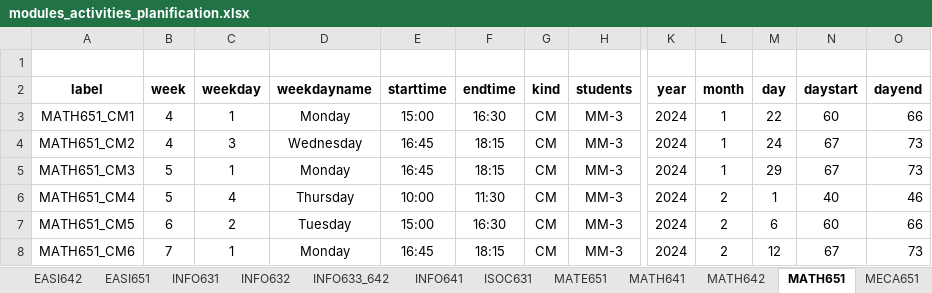
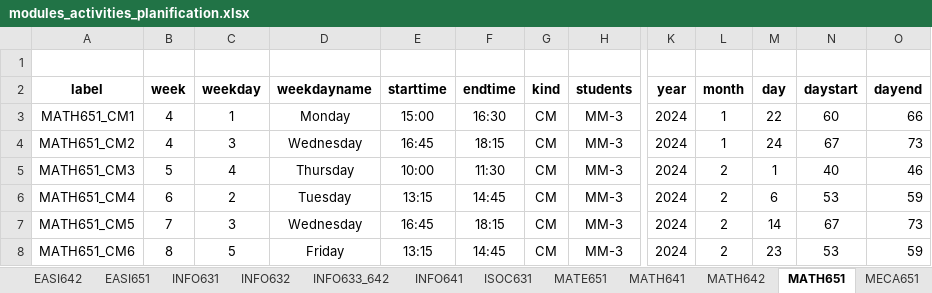
Before and after one commit to lcharleux/Planification_S6_PAC, an Excel workbook: planification/outputs/modules_activities_planification.xlsx, sheet MATH651, drawn as a sheet; only a part is shown, gaps mark what is left out; values as stored, in another font and other column widths than the file's, no borders; the diff covers the shown part only; the diff names each change by its address in the sheet, - before the commit and + after, or states it on an @@ line.

```diff
--- a/planification/outputs/modules_activities_planification.xlsx (sheet MATH651)
+++ b/planification/outputs/modules_activities_planification.xlsx (sheet MATH651)
-C5 (weekday): 1
+C5 (weekday): 4
-D5 (weekdayname): Monday
+D5 (weekdayname): Thursday
-E5 (starttime): 16:45
+E5 (starttime): 10:00
-F5 (endtime): 18:15
+F5 (endtime): 11:30
-L5 (month): 1
+L5 (month): 2
-M5 (day): 29
+M5 (day): 1
-N5 (daystart): 67
+N5 (daystart): 40
-O5 (dayend): 73
+O5 (dayend): 46
-B6 (week): 5
+B6 (week): 6
-C6 (weekday): 4
+C6 (weekday): 2
-D6 (weekdayname): Thursday
+D6 (weekdayname): Tuesday
-E6 (starttime): 10:00
+E6 (starttime): 13:15
-F6 (endtime): 11:30
+F6 (endtime): 14:45
-M6 (day): 1
+M6 (day): 6
-N6 (daystart): 40
+N6 (daystart): 53
-O6 (dayend): 46
+O6 (dayend): 59
-B7 (week): 6
+B7 (week): 7
-C7 (weekday): 2
+C7 (weekday): 3
-D7 (weekdayname): Tuesday
+D7 (weekdayname): Wednesday
-E7 (starttime): 15:00
+E7 (starttime): 16:45
-F7 (endtime): 16:30
+F7 (endtime): 18:15
-M7 (day): 6
+M7 (day): 14
-N7 (daystart): 60
+N7 (daystart): 67
-O7 (dayend): 66
+O7 (dayend): 73
-B8 (week): 7
+B8 (week): 8
-C8 (weekday): 1
+C8 (weekday): 5
-D8 (weekdayname): Monday
+D8 (weekdayname): Friday
-E8 (starttime): 16:45
+E8 (starttime): 13:15
-F8 (endtime): 18:15
+F8 (endtime): 14:45
-M8 (day): 12
+M8 (day): 23
-N8 (daystart): 67
+N8 (daystart): 53
-O8 (dayend): 73
+O8 (dayend): 59
```
Also changed, not shown: 10 added rows, 10 removed rows and 238 edited cells elsewhere in this sheet, sheet MECA651, sheet INFO633_642, sheet MECA654, sheet MECA655, sheet EASI651, sheet MECA652, 14 more sheets, 9 other files.
